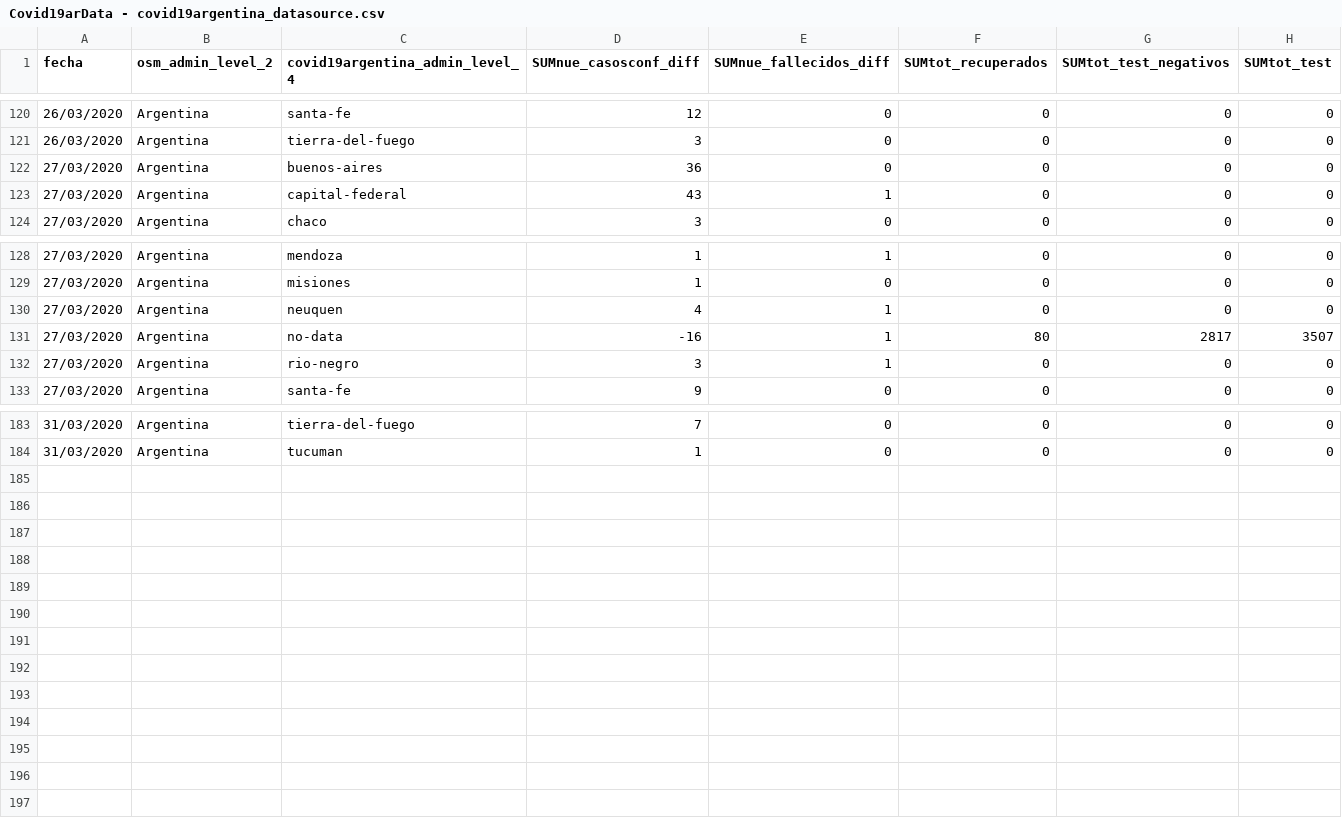
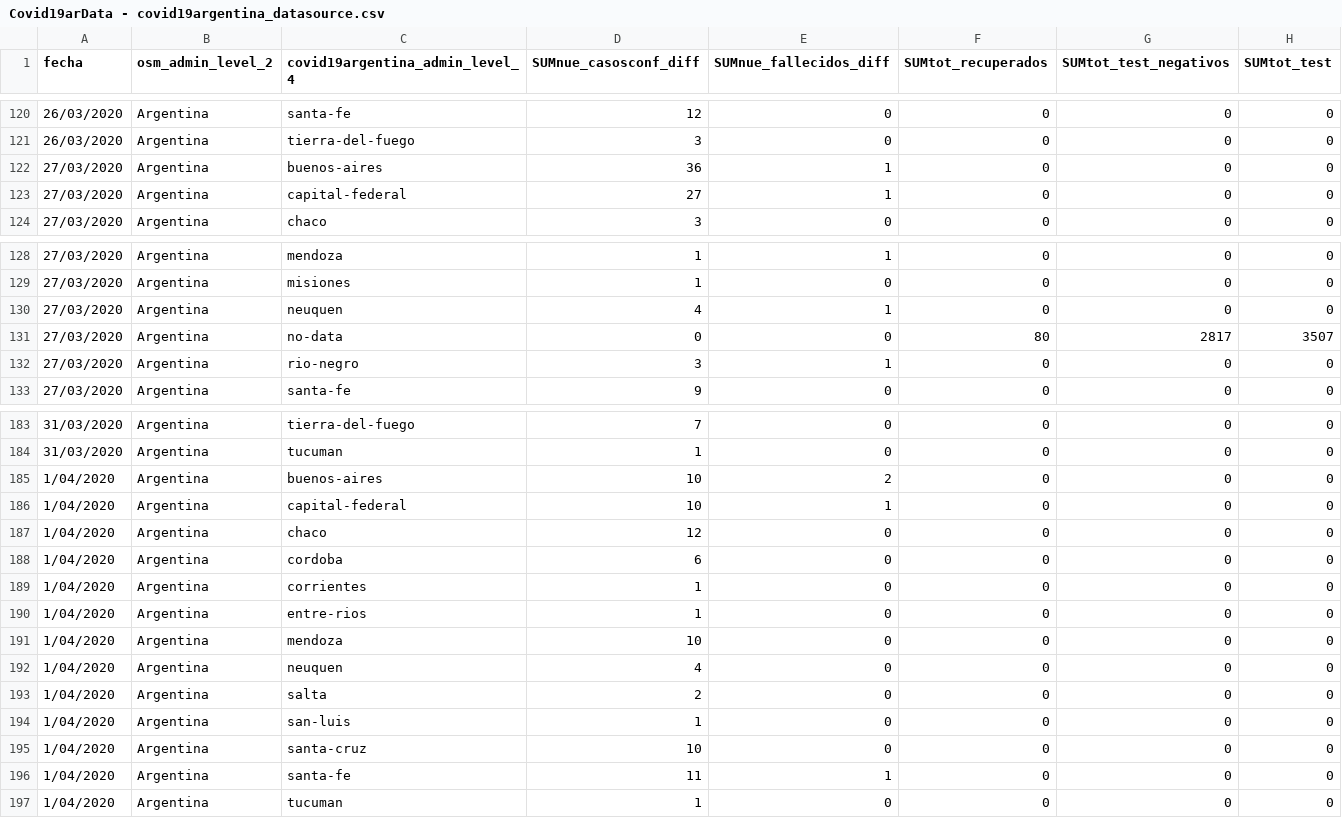
Before and after one commit to SistemasMapache/Covid19arData, a CSV file: CSV/Covid19arData - covid19argentina_datasource.csv, drawn as a sheet; only a part is shown, gaps mark what is left out.

Commit message:
Update Covid19arData - covid19argentina_datasource.csv
update

```diff
--- a/CSV/Covid19arData - covid19argentina_datasource.csv
+++ b/CSV/Covid19arData - covid19argentina_datasource.csv
@@ -121,4 +121,4 @@ fecha,osm_admin_level_2,covid19argentina_admin_level_4,SUMnue_casosconf_diff,SUM
 26/03/2020,Argentina,tierra-del-fuego,3,0,0,0,0
-27/03/2020,Argentina,buenos-aires,36,0,0,0,0
-27/03/2020,Argentina,capital-federal,43,1,0,0,0
+27/03/2020,Argentina,buenos-aires,36,1,0,0,0
+27/03/2020,Argentina,capital-federal,27,1,0,0,0
 27/03/2020,Argentina,chaco,3,0,0,0,0
@@ -130,3 +130,3 @@ fecha,osm_admin_level_2,covid19argentina_admin_level_4,SUMnue_casosconf_diff,SUM
 27/03/2020,Argentina,neuquen,4,1,0,0,0
-27/03/2020,Argentina,no-data,-16,1,80,2817,3507
+27/03/2020,Argentina,no-data,0,0,80,2817,3507
 27/03/2020,Argentina,rio-negro,3,1,0,0,0
@@ -184 +184,14 @@ fecha,osm_admin_level_2,covid19argentina_admin_level_4,SUMnue_casosconf_diff,SUM
 31/03/2020,Argentina,tucuman,1,0,0,0,0
+1/04/2020,Argentina,buenos-aires,10,2,0,0,0
+1/04/2020,Argentina,capital-federal,10,1,0,0,0
+1/04/2020,Argentina,chaco,12,0,0,0,0
+1/04/2020,Argentina,cordoba,6,0,0,0,0
+1/04/2020,Argentina,corrientes,1,0,0,0,0
+1/04/2020,Argentina,entre-rios,1,0,0,0,0
+1/04/2020,Argentina,mendoza,10,0,0,0,0
+1/04/2020,Argentina,neuquen,4,0,0,0,0
+1/04/2020,Argentina,salta,2,0,0,0,0
+1/04/2020,Argentina,san-luis,1,0,0,0,0
+1/04/2020,Argentina,santa-cruz,10,0,0,0,0
+1/04/2020,Argentina,santa-fe,11,1,0,0,0
+1/04/2020,Argentina,tucuman,1,0,0,0,0
```
